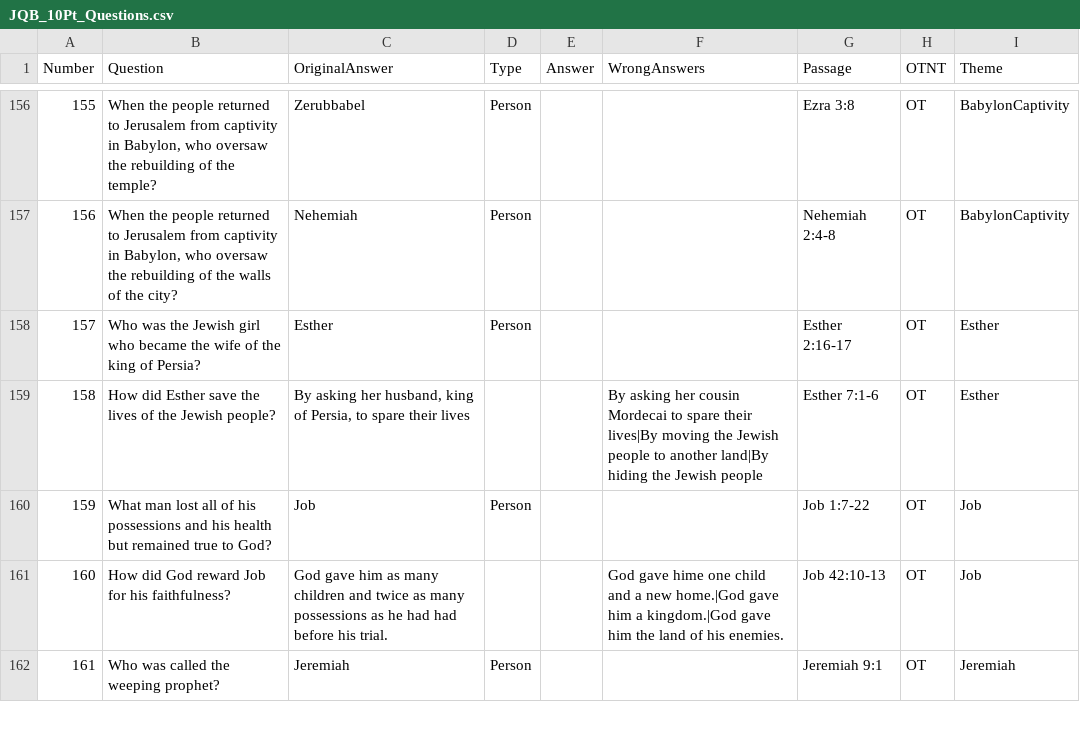
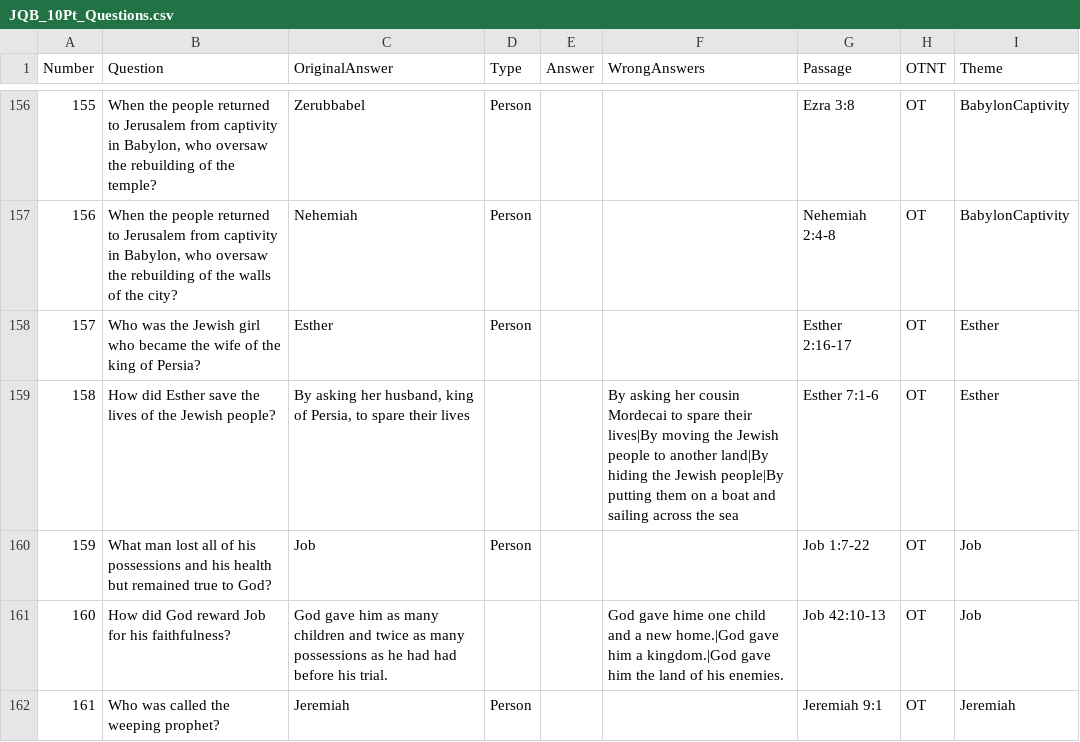
Before and after one commit to pvoelker/JBQQuizMe, a CSV file: JQB_10Pt_Questions.csv, drawn as a sheet; only a part is shown, gaps mark what is left out; the diff covers the shown part only.

Commit message:
Add some more wrong answers

```diff
--- a/JQB_10Pt_Questions.csv
+++ b/JQB_10Pt_Questions.csv
@@ -158,3 +158,3 @@
 157,Who was the Jewish girl who became the wife of the king of Persia?,Esther,Person,,,Esther 2:16-17,OT,Esther
-158,How did Esther save the lives of the Jewish people?,"By asking her husband, king of Persia, to spare their lives",,,By asking her cousin Mordecai to spare their lives|By moving the Jewish people to another land|By hiding the Jewish people,Esther 7:1-6,OT,Esther
+158,How did Esther save the lives of the Jewish people?,"By asking her husband, king of Persia, to spare their lives",,,By asking her cousin Mordecai to spare their lives|By moving the Jewish people to another land|By hiding the Jewish people|By putting them on a boat and sailing across the sea,Esther 7:1-6,OT,Esther
 159,What man lost all of his possessions and his health but remained true to God?,Job,Person,,,Job 1:7-22,OT,Job
```
Also changed, not shown: 10 edited cells elsewhere in this file, 1 other file.
